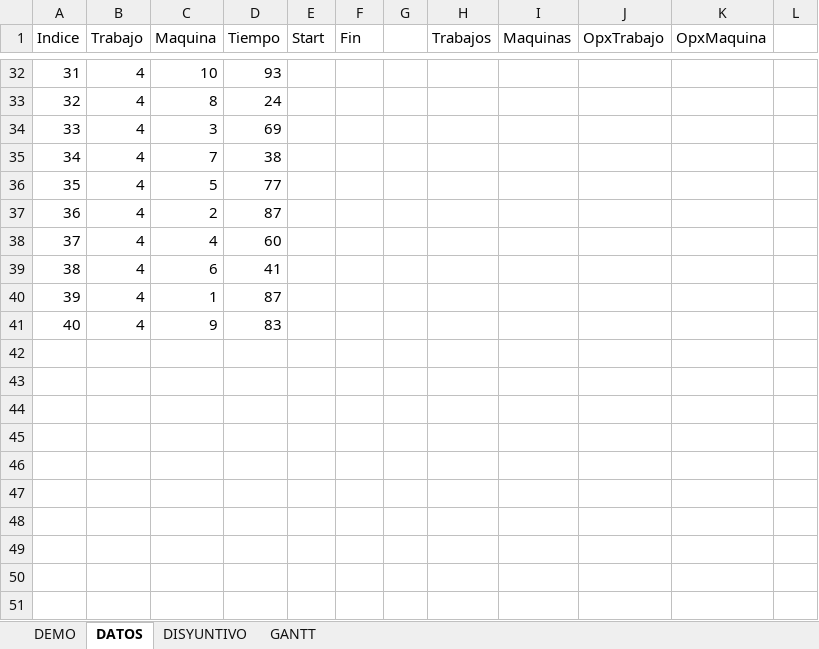
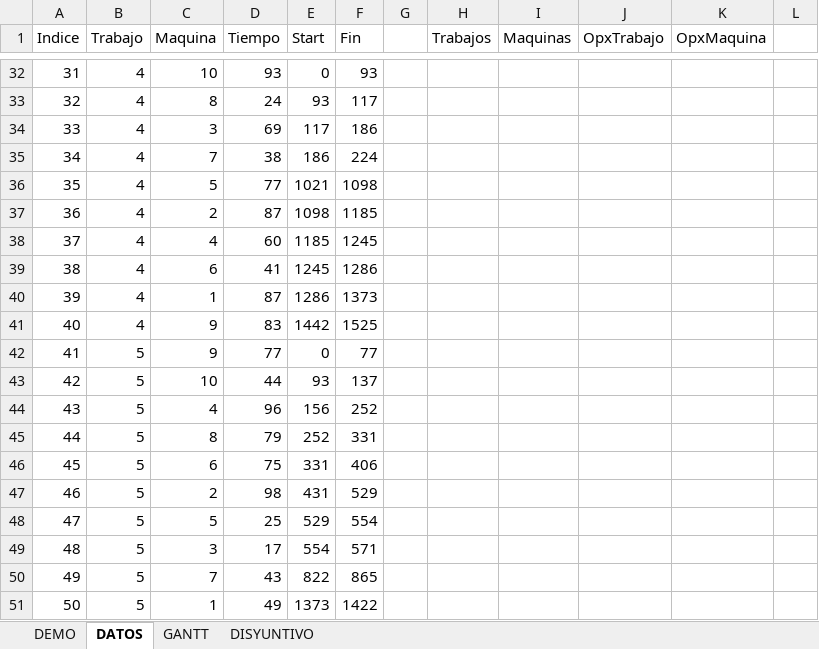
Before and after one commit to gismarzf/job-scheduling, an Excel workbook: job-shop.xlsm, sheet DATOS, drawn as a sheet; only a part is shown, gaps mark what is left out; values as stored, in another font and other column widths than the file's, no borders; charts and pictures and table styles not drawn; the diff covers the shown part only; the diff names each change by its address in the sheet, - before the commit and + after, or states it on an @@ line.

```diff
--- a/job-shop.xlsm (sheet DATOS)
+++ b/job-shop.xlsm (sheet DATOS)
@@ sheet tab order changed: DEMO | DATOS | GANTT | DISYUNTIVO @@
-E32 (Start): (empty)
+E32 (Start): 0
-F32 (Fin): (empty)
+F32 (Fin): 93
-E33 (Start): (empty)
+E33 (Start): 93
-F33 (Fin): (empty)
+F33 (Fin): 117
-E34 (Start): (empty)
+E34 (Start): 117
-F34 (Fin): (empty)
+F34 (Fin): 186
-E35 (Start): (empty)
+E35 (Start): 186
-F35 (Fin): (empty)
+F35 (Fin): 224
-E36 (Start): (empty)
+E36 (Start): 1021
-F36 (Fin): (empty)
+F36 (Fin): 1098
-E37 (Start): (empty)
+E37 (Start): 1098
-F37 (Fin): (empty)
+F37 (Fin): 1185
-E38 (Start): (empty)
+E38 (Start): 1185
-F38 (Fin): (empty)
+F38 (Fin): 1245
-E39 (Start): (empty)
+E39 (Start): 1245
-F39 (Fin): (empty)
+F39 (Fin): 1286
-E40 (Start): (empty)
+E40 (Start): 1286
-F40 (Fin): (empty)
+F40 (Fin): 1373
-E41 (Start): (empty)
+E41 (Start): 1442
-F41 (Fin): (empty)
+F41 (Fin): 1525
+row 42: 41 | 5 | 9 | 77 | 0 | 77
+row 43: 42 | 5 | 10 | 44 | 93 | 137
+row 44: 43 | 5 | 4 | 96 | 156 | 252
+row 45: 44 | 5 | 8 | 79 | 252 | 331
+row 46: 45 | 5 | 6 | 75 | 331 | 406
+row 47: 46 | 5 | 2 | 98 | 431 | 529
+row 48: 47 | 5 | 5 | 25 | 529 | 554
+row 49: 48 | 5 | 3 | 17 | 554 | 571
+row 50: 49 | 5 | 7 | 43 | 822 | 865
+row 51: 50 | 5 | 1 | 49 | 1373 | 1422
```
Also changed, not shown: 63 edited cells and cell formats elsewhere in this sheet, charts or pictures, 5 other files.
